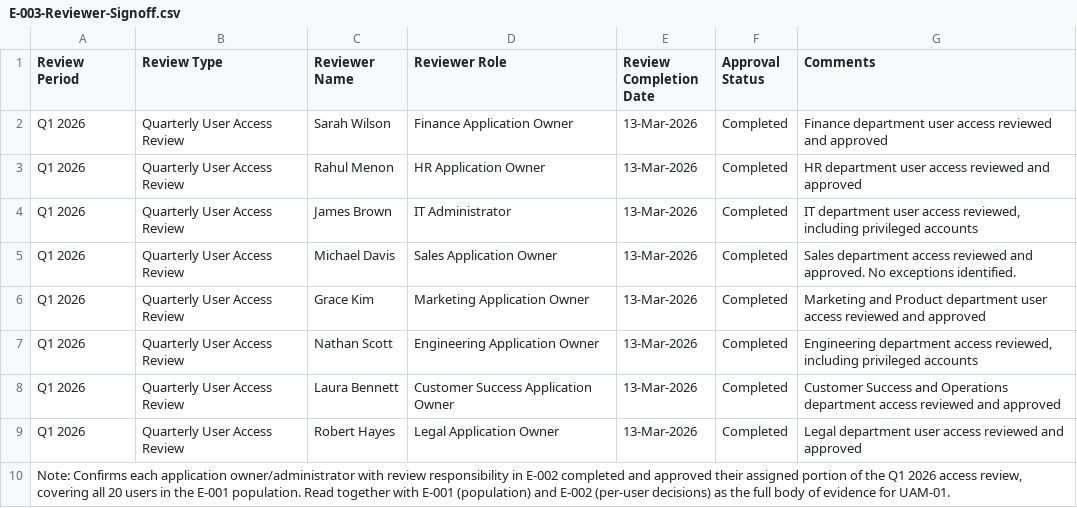
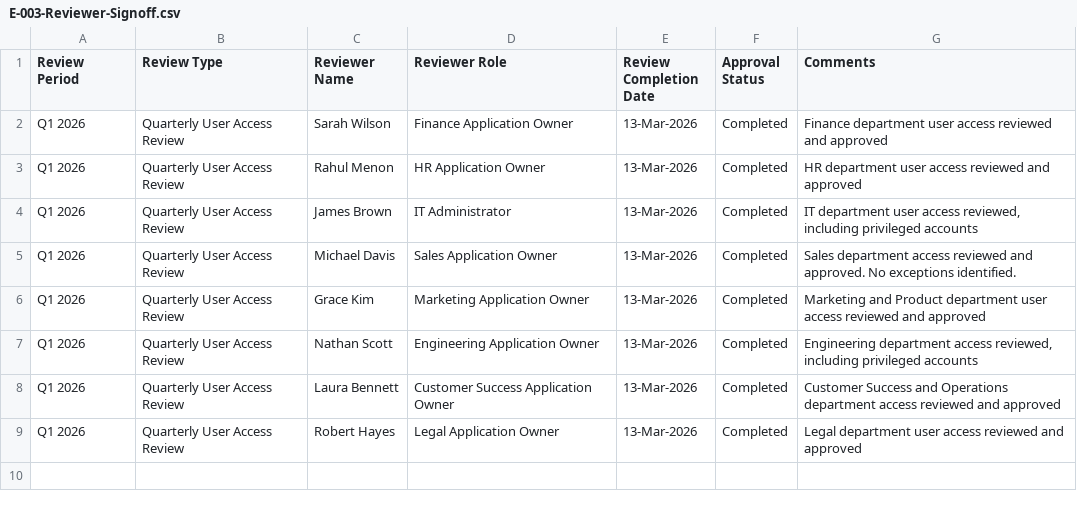
Before and after one commit to Sangeetha1997k/itgc-audit-portfolio, a CSV file: 04-User-Access-Management/E-003-Reviewer-Signoff.csv, drawn as a sheet; the diff names each change by its address in the sheet, - before the commit and + after, or states it on an @@ line.

```diff
--- a/04-User-Access-Management/E-003-Reviewer-Signoff.csv
+++ b/04-User-Access-Management/E-003-Reviewer-Signoff.csv
-row 10: Note: Confirms each application owner/administrator with review responsibility in E-002 completed and approved their assigned portion of the Q1 2026 access review, covering all 20 users in the E-001 population. Read together with E-001 (population) and E-002 (per-user decisions) as the full body of evidence for UAM-01.
```
Also changed, not shown: 04-User-Access-Management/E-006-Okta-Provisioning-Log.csv, 04-User-Access-Management/E-007-Employee-Termination-Report.csv, 5 other files.
